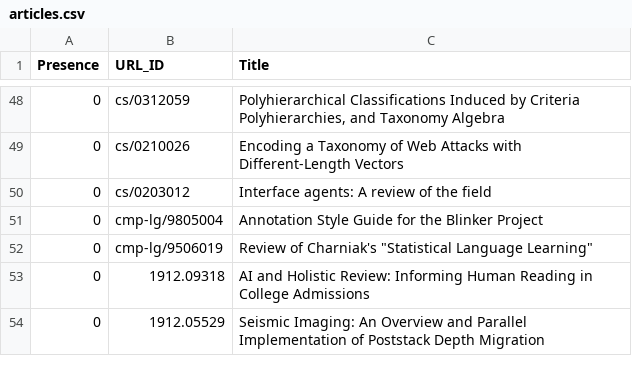
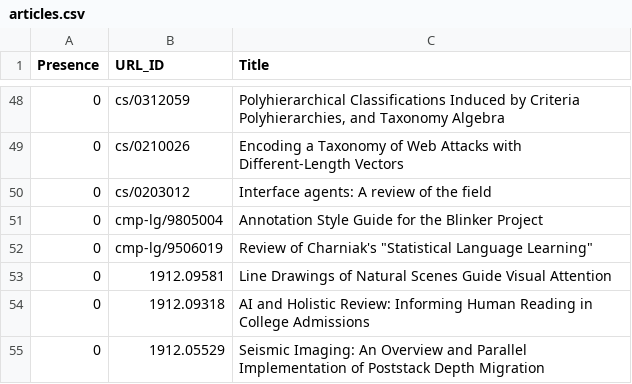
Before and after one commit to ml-feeds/arxiv-ml-reviews, a CSV file: arxivmlrev/_config/articles.csv, drawn as a sheet; only a part is shown, gaps mark what is left out; the diff names each change by its address in the sheet, - before the commit and + after, or states it on an @@ line.

Commit message:
Blacklist 1912.09581

```diff
--- a/arxivmlrev/_config/articles.csv
+++ b/arxivmlrev/_config/articles.csv
+row 53: 0 | 1912.09581 | Line Drawings of Natural Scenes Guide Visual Attention
```
